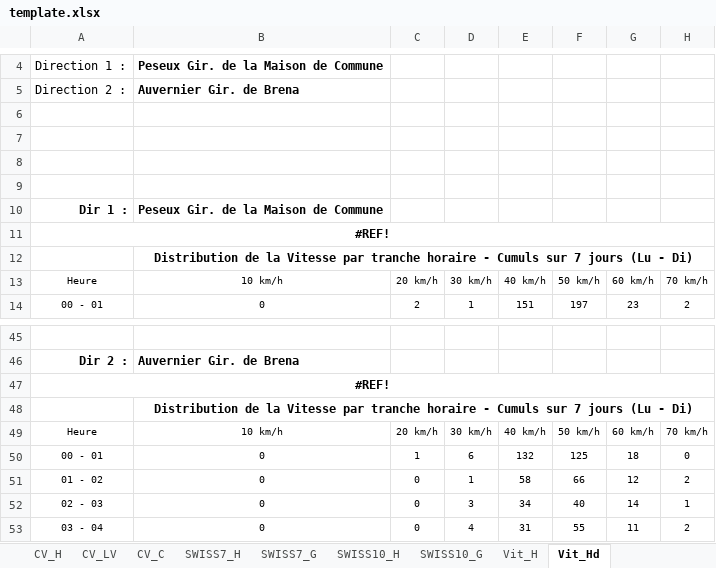
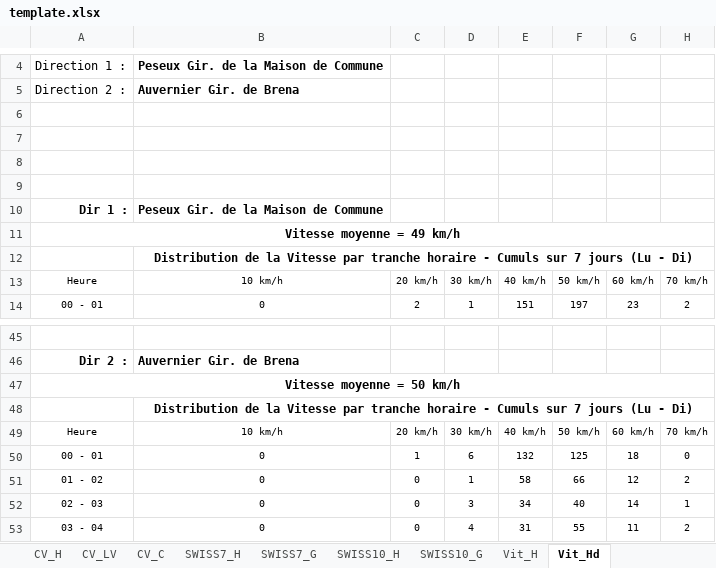
Before and after one commit to opengisch/OpenComptage, an Excel workbook: comptages/report/template.xlsx, sheet Vit_Hd, drawn as a sheet; only a part is shown, gaps mark what is left out; values as stored, in another font and other column widths than the file's, no borders; conditional formats not drawn; the diff names each change by its address in the sheet, - before the commit and + after, or states it on an @@ line.

Commit message:
Add average speed in Vit_Hd

```diff
--- a/comptages/report/template.xlsx (sheet Vit_Hd)
+++ b/comptages/report/template.xlsx (sheet Vit_Hd)
-A11: #REF!
+A11: Vitesse moyenne = 49 km/h
-A47: #REF!
+A47: Vitesse moyenne = 50 km/h
```
Also changed, not shown: sheet Vit_H.
